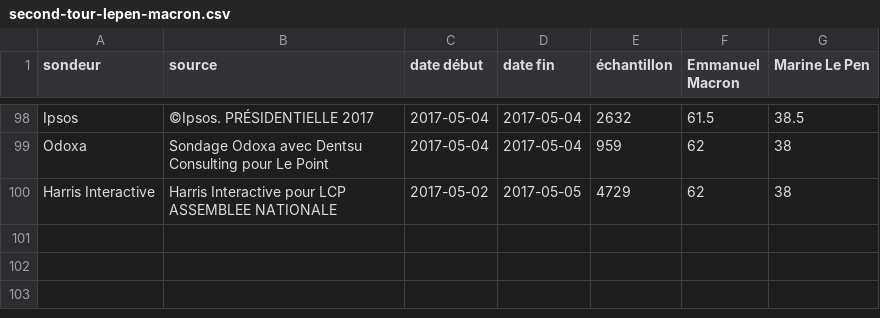
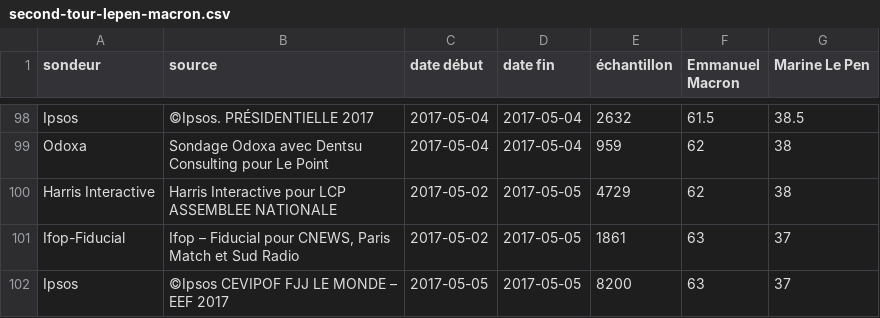
Before and after one commit to ridem/sondages, a CSV file: presidentielle/2017/second-tour-lepen-macron.csv, drawn as a sheet; only a part is shown, gaps mark what is left out.

Commit message:
Update second-tour-lepen-macron.csv

```diff
--- a/presidentielle/2017/second-tour-lepen-macron.csv
+++ b/presidentielle/2017/second-tour-lepen-macron.csv
@@ -100 +100,3 @@ Odoxa,Sondage Odoxa avec Dentsu Consulting pour Le Point,2017-05-04,2017-05-04,9
 Harris Interactive,Harris Interactive pour LCP ASSEMBLEE NATIONALE,2017-05-02,2017-05-05,4729,62,38
+Ifop-Fiducial,"Ifop – Fiducial pour CNEWS, Paris Match et Sud Radio",2017-05-02,2017-05-05,1861,63,37
+Ipsos,©Ipsos  CEVIPOF FJJ LE MONDE – EEF 2017,2017-05-05,2017-05-05,8200,63,37
```
